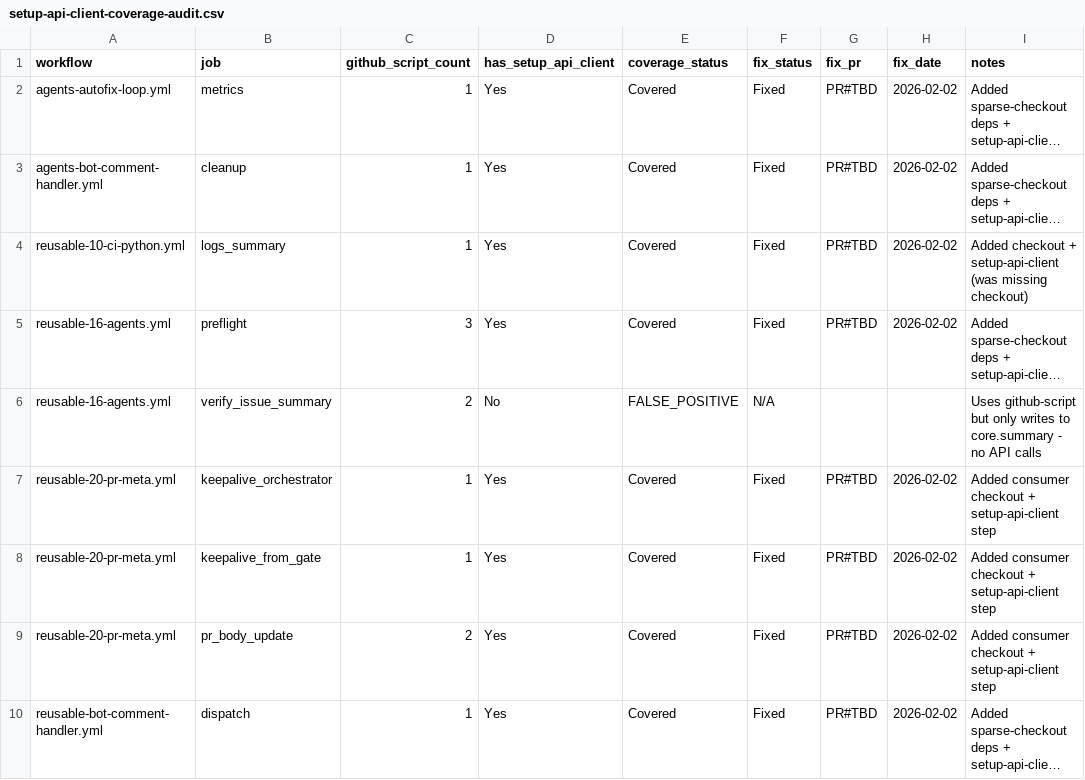
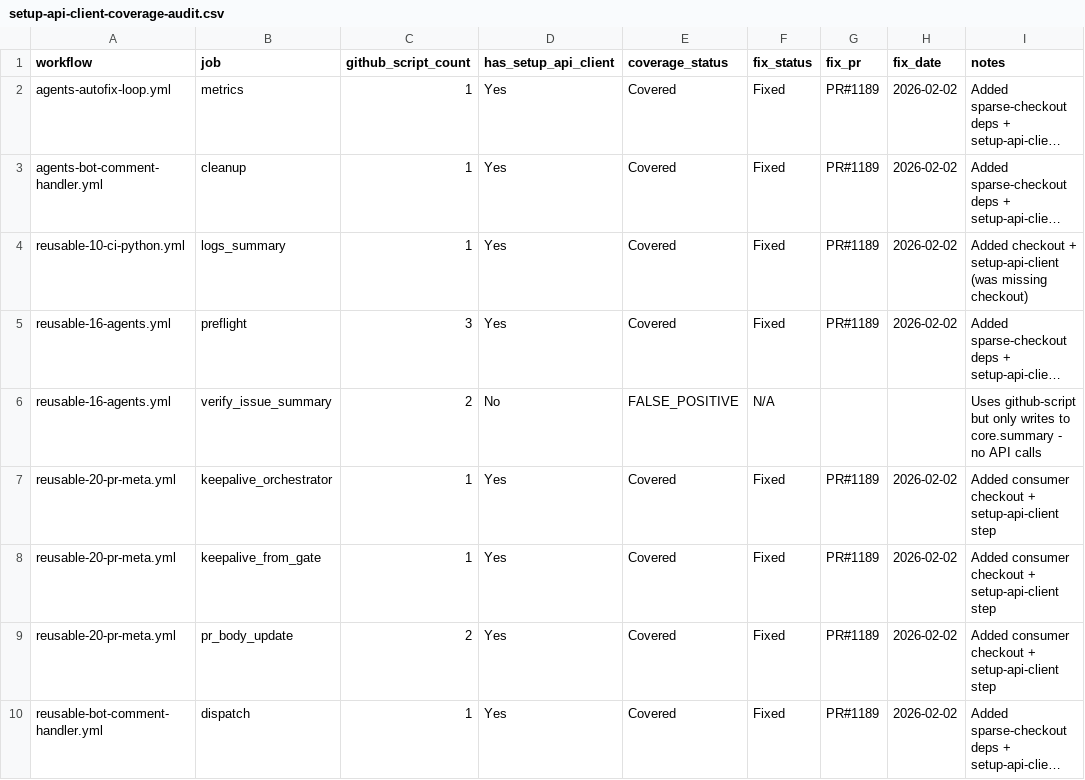
Before and after one commit to stranske/Workflows, a CSV file: docs/fixes/setup-api-client-coverage-audit.csv, drawn as a sheet; long unchanged cells end in …; the diff names each change by its address in the sheet, - before the commit and + after, or states it on an @@ line.

Commit message:
docs: update audit spreadsheet with PR#1189

```diff
--- a/docs/fixes/setup-api-client-coverage-audit.csv
+++ b/docs/fixes/setup-api-client-coverage-audit.csv
-G2:G5 (fix_pr): PR#TBD
+G2:G5 (fix_pr): PR#1189
-G7:G10 (fix_pr): PR#TBD
+G7:G10 (fix_pr): PR#1189
```
